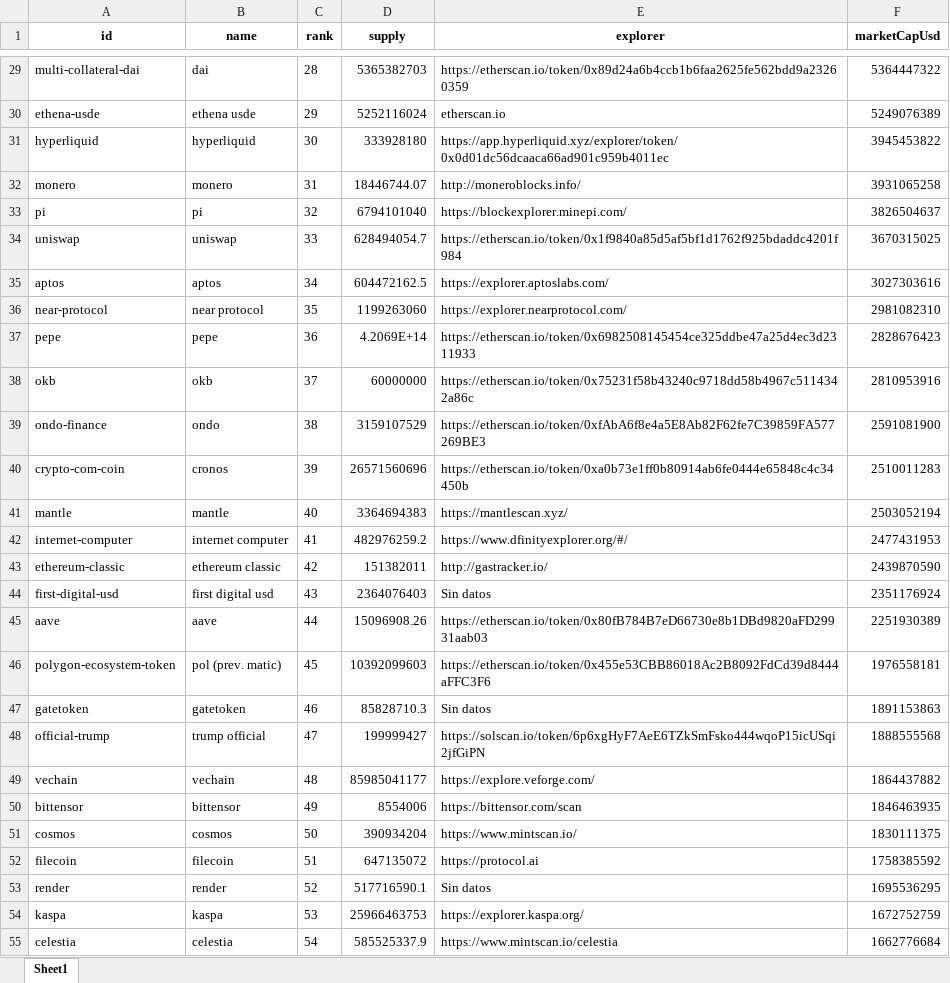
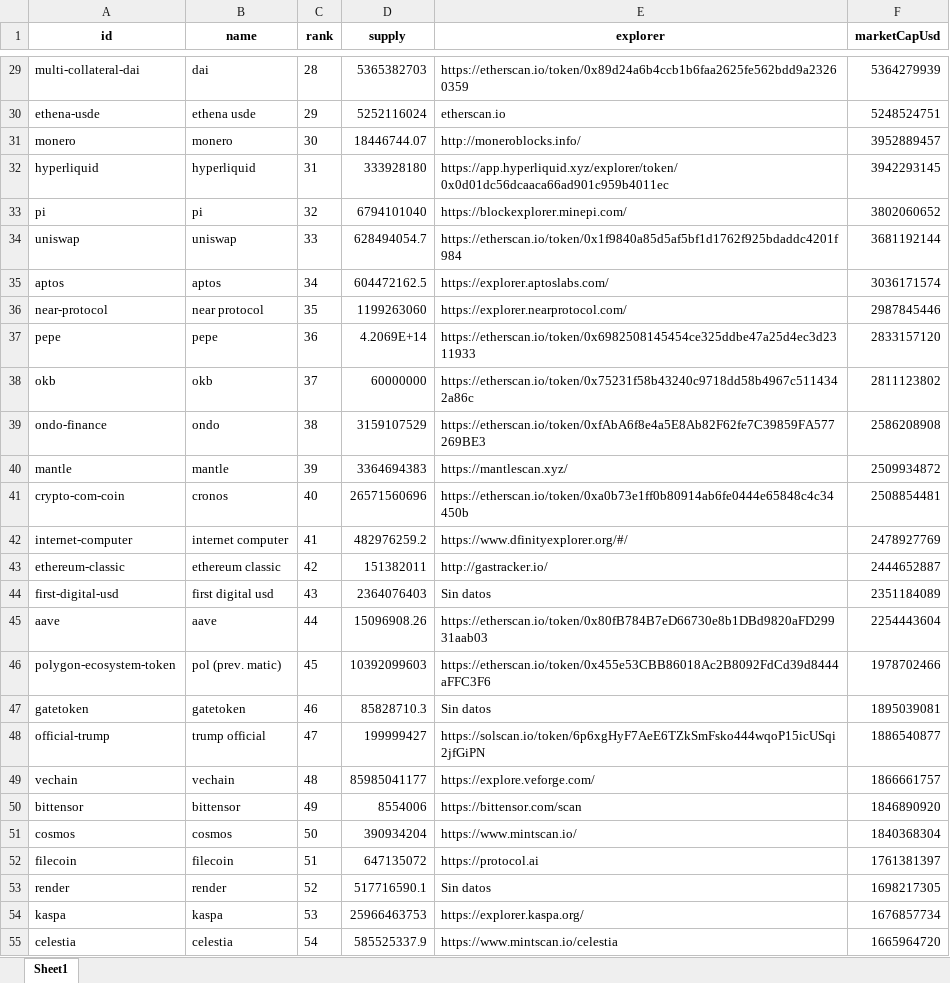
Before and after one commit to gedar1971/bigdata2501_actividad_1, an Excel workbook: src/static/cleaned_data/cleaned_data_name.xlsx, sheet Sheet1, drawn as a sheet; only a part is shown, gaps mark what is left out; values as stored, in another font and other column widths than the file's, no borders; removed rows and columns are numbered as before the commit, all else as after; the diff covers the shown part only; the diff names each change by its address in the sheet, - before the commit and + after, or states it on an @@ line.

```diff
--- a/src/static/cleaned_data/cleaned_data_name.xlsx (sheet Sheet1)
+++ b/src/static/cleaned_data/cleaned_data_name.xlsx (sheet Sheet1)
-F29 (marketCapUsd): 5364447322
+F29 (marketCapUsd): 5364279939
-F30 (marketCapUsd): 5249076389
+F30 (marketCapUsd): 5248524751
-row 31: hyperliquid | hyperliquid | 30 | 333928180 | https://app.hyperliquid.xyz/explorer/token/0x0d01dc56dcaaca66ad901c959b4011ec | 3945453822
-C31 (rank): 31
+C31 (rank): 30
-F31 (marketCapUsd): 3931065258
+F31 (marketCapUsd): 3952889457
+row 32: hyperliquid | hyperliquid | 31 | 333928180 | https://app.hyperliquid.xyz/explorer/token/0x0d01dc56dcaaca66ad901c959b4011ec | 3942293145
-F33 (marketCapUsd): 3826504637
+F33 (marketCapUsd): 3802060652
-F34 (marketCapUsd): 3670315025
+F34 (marketCapUsd): 3681192144
-F35 (marketCapUsd): 3027303616
+F35 (marketCapUsd): 3036171574
-F36 (marketCapUsd): 2981082310
+F36 (marketCapUsd): 2987845446
-F37 (marketCapUsd): 2828676423
+F37 (marketCapUsd): 2833157120
-F38 (marketCapUsd): 2810953916
+F38 (marketCapUsd): 2811123802
-F39 (marketCapUsd): 2591081900
+F39 (marketCapUsd): 2586208908
-row 40: crypto-com-coin | cronos | 39 | 26571560696 | https://etherscan.io/token/0xa0b73e1ff0b80914ab6fe0444e65848c4c34450b | 2510011283
-C40 (rank): 40
+C40 (rank): 39
-F40 (marketCapUsd): 2503052194
+F40 (marketCapUsd): 2509934872
+row 41: crypto-com-coin | cronos | 40 | 26571560696 | https://etherscan.io/token/0xa0b73e1ff0b80914ab6fe0444e65848c4c34450b | 2508854481
-F42 (marketCapUsd): 2477431953
+F42 (marketCapUsd): 2478927769
-F43 (marketCapUsd): 2439870590
+F43 (marketCapUsd): 2444652887
-F44 (marketCapUsd): 2351176924
+F44 (marketCapUsd): 2351184089
-F45 (marketCapUsd): 2251930389
+F45 (marketCapUsd): 2254443604
-F46 (marketCapUsd): 1976558181
+F46 (marketCapUsd): 1978702466
-F47 (marketCapUsd): 1891153863
+F47 (marketCapUsd): 1895039081
-F48 (marketCapUsd): 1888555568
+F48 (marketCapUsd): 1886540877
-F49 (marketCapUsd): 1864437882
+F49 (marketCapUsd): 1866661757
-F50 (marketCapUsd): 1846463935
+F50 (marketCapUsd): 1846890920
-F51 (marketCapUsd): 1830111375
+F51 (marketCapUsd): 1840368304
-F52 (marketCapUsd): 1758385592
+F52 (marketCapUsd): 1761381397
-F53 (marketCapUsd): 1695536295
+F53 (marketCapUsd): 1698217305
-F54 (marketCapUsd): 1672752759
+F54 (marketCapUsd): 1676857734
-F55 (marketCapUsd): 1662776684
+F55 (marketCapUsd): 1665964720
```
Also changed, not shown: 3 added rows, 3 removed rows and 74 edited cells elsewhere in this sheet, src/static/cleaned_data/cleaned_data_symbol.xlsx, src/static/enriched_data/enriched_data.xlsx, 11 other files.
